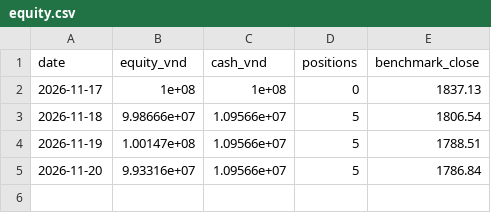
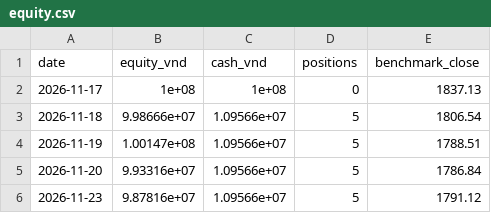
Before and after one commit to nguyenbaanh7779/market-radar, a CSV file: equity.csv, drawn as a sheet; the diff names each change by its address in the sheet, - before the commit and + after, or states it on an @@ line.

```diff
--- a/equity.csv
+++ b/equity.csv
+row 6: 2026-11-23 | 9.87816e+07 | 1.09566e+07 | 5 | 1791.12
```
Also changed, not shown: orders.csv, 5 other files.
